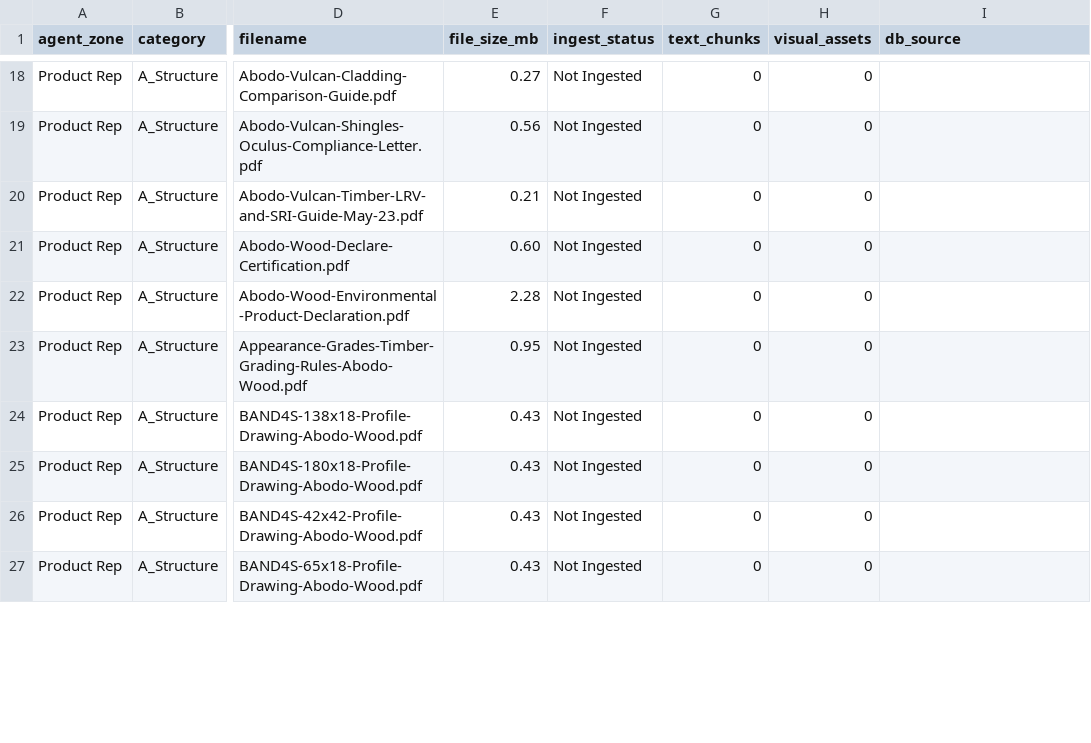
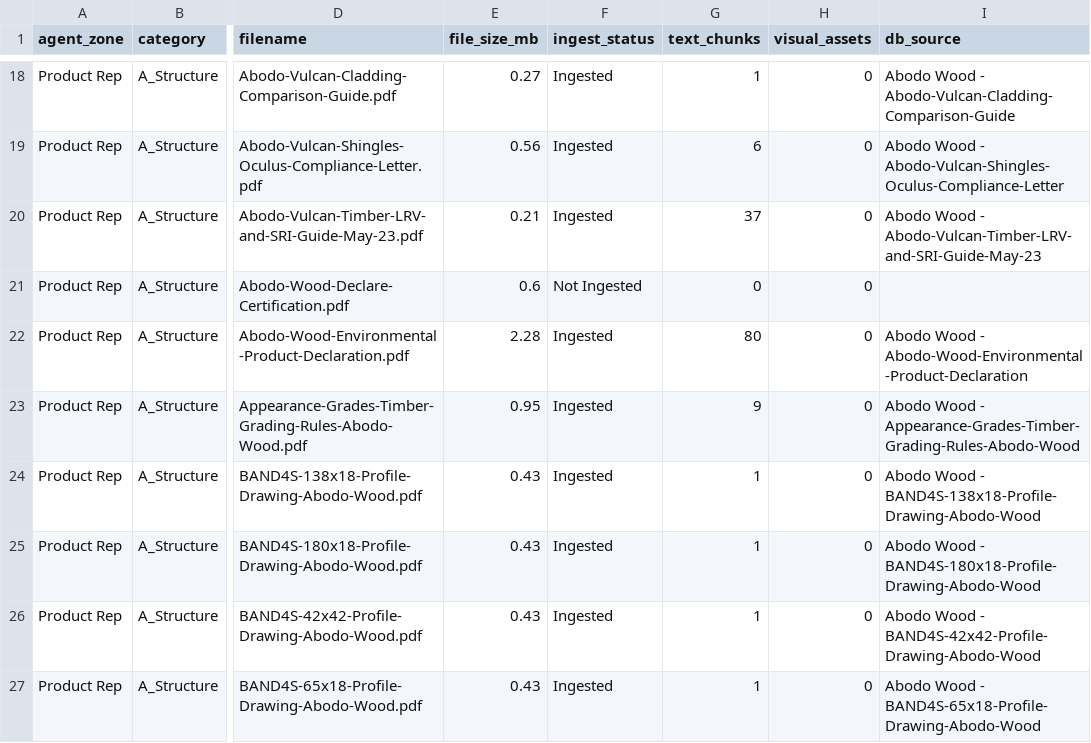
Before and after one commit to mikenano1/STRYDA-v2, a CSV file: data/STRYDA_02_A_Structure.csv, drawn as a sheet; only a part is shown, gaps mark what is left out; the diff covers the shown part only; the diff names each change by its address in the sheet, - before the commit and + after, or states it on an @@ line.

```diff
--- a/data/STRYDA_02_A_Structure.csv
+++ b/data/STRYDA_02_A_Structure.csv
-F18:F20 (ingest_status): Not Ingested
+F18:F20 (ingest_status): Ingested
-G18 (text_chunks): 0
+G18 (text_chunks): 1
-I18 (db_source): (empty)
+I18 (db_source): Abodo Wood - Abodo-Vulcan-Cladding-Comparison-Guide
-G19 (text_chunks): 0
+G19 (text_chunks): 6
-I19 (db_source): (empty)
+I19 (db_source): Abodo Wood - Abodo-Vulcan-Shingles-Oculus-Compliance-Letter
-G20 (text_chunks): 0
+G20 (text_chunks): 37
-I20 (db_source): (empty)
+I20 (db_source): Abodo Wood - Abodo-Vulcan-Timber-LRV-and-SRI-Guide-May-23
-E21 (file_size_mb): 0.60
+E21 (file_size_mb): 0.6
-F22:F27 (ingest_status): Not Ingested
+F22:F27 (ingest_status): Ingested
-G22 (text_chunks): 0
+G22 (text_chunks): 80
-I22 (db_source): (empty)
+I22 (db_source): Abodo Wood - Abodo-Wood-Environmental-Product-Declaration
-G23 (text_chunks): 0
+G23 (text_chunks): 9
-I23 (db_source): (empty)
+I23 (db_source): Abodo Wood - Appearance-Grades-Timber-Grading-Rules-Abodo-Wood
-G24:G27 (text_chunks): 0
+G24:G27 (text_chunks): 1
-I24 (db_source): (empty)
+I24 (db_source): Abodo Wood - BAND4S-138x18-Profile-Drawing-Abodo-Wood
-I25 (db_source): (empty)
+I25 (db_source): Abodo Wood - BAND4S-180x18-Profile-Drawing-Abodo-Wood
-I26 (db_source): (empty)
+I26 (db_source): Abodo Wood - BAND4S-42x42-Profile-Drawing-Abodo-Wood
-I27 (db_source): (empty)
+I27 (db_source): Abodo Wood - BAND4S-65x18-Profile-Drawing-Abodo-Wood
```
Also changed, not shown: 154 edited cells elsewhere in this file, data/STRYDA_01_Compliance.csv, data/STRYDA_03_B_Enclosure.csv, 9 other files.
